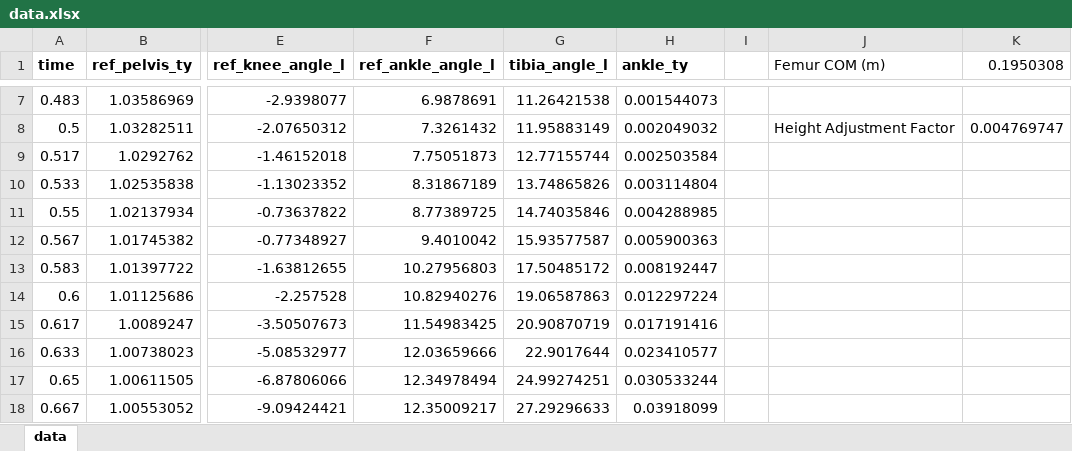
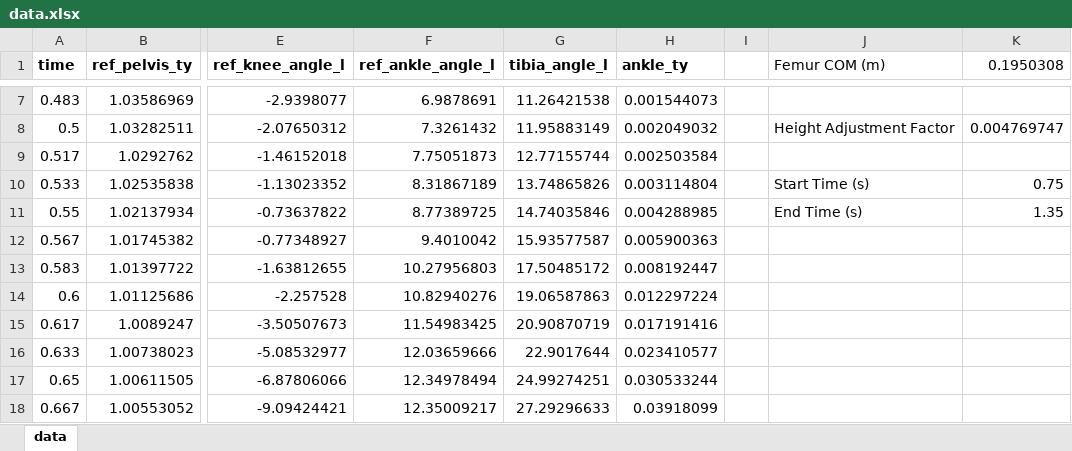
Before and after one commit to f73chen/University-Projects, an Excel workbook: BME 355/Project/data/data.xlsx, sheet data, drawn as a sheet; only a part is shown, gaps mark what is left out; values as stored, in another font and other column widths than the file's, no borders; charts and pictures not drawn; the diff names each change by its address in the sheet, - before the commit and + after, or states it on an @@ line.

Commit message:
Added start and end time stamps

```diff
--- a/BME 355/Project/data/data.xlsx (sheet data)
+++ b/BME 355/Project/data/data.xlsx (sheet data)
-J10 (Femur COM (m)): (empty)
+J10 (Femur COM (m)): Start Time (s)
-K10 (0.1950308): (empty)
+K10 (0.1950308): 0.75
-J11 (Femur COM (m)): (empty)
+J11 (Femur COM (m)): End Time (s)
-K11 (0.1950308): (empty)
+K11 (0.1950308): 1.35
```
Also changed, not shown: charts or pictures.
